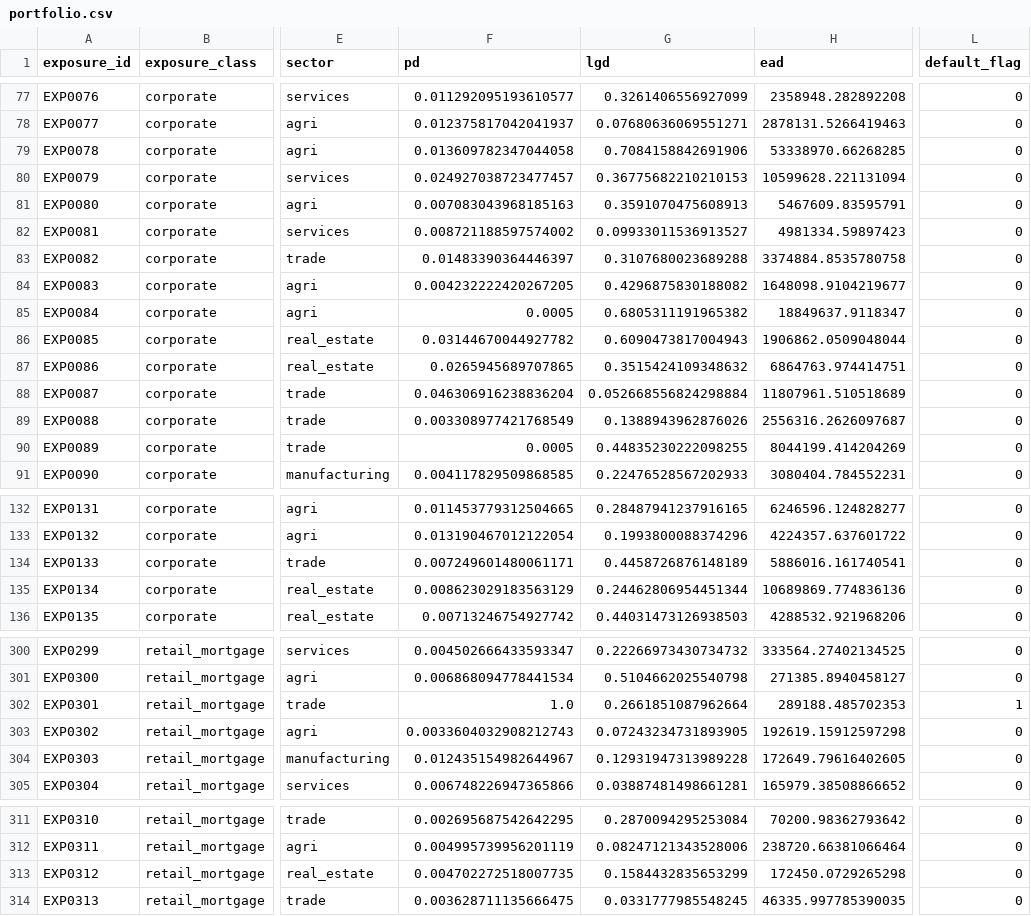
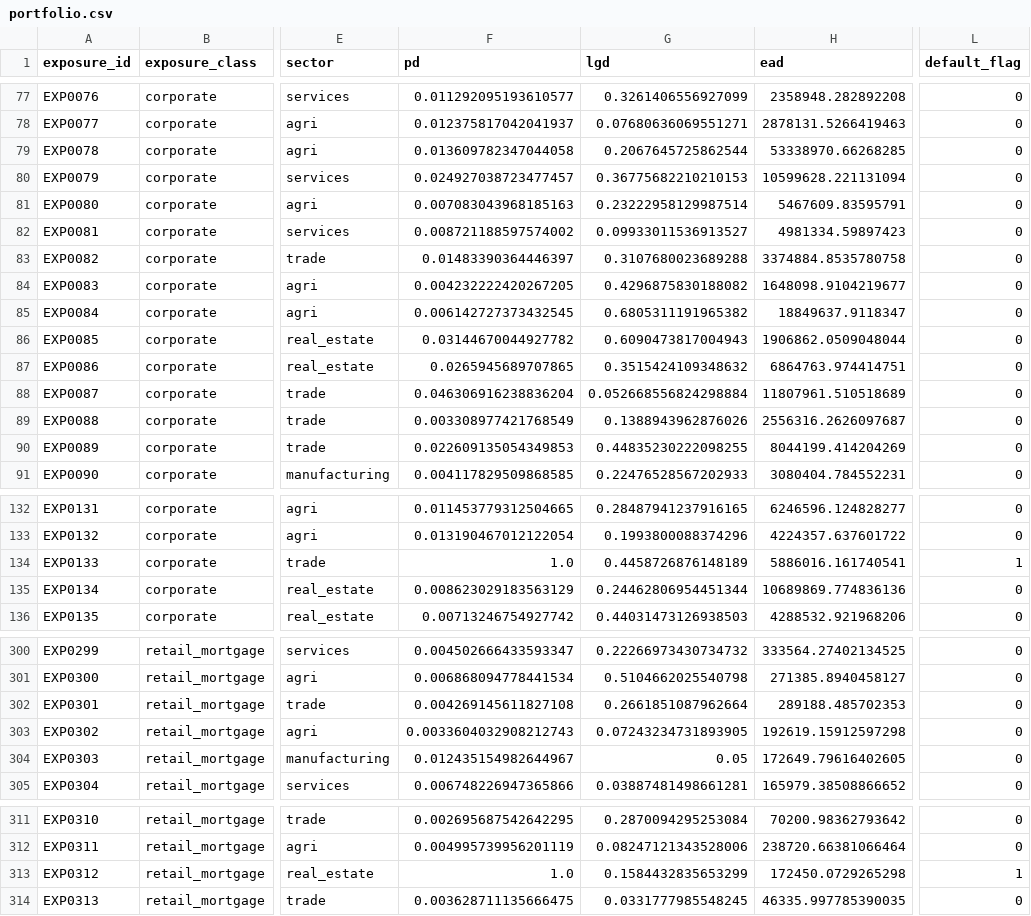
Before and after one commit to huyenle/Credit_risk_PoC, a CSV file: data/portfolio.csv, drawn as a sheet; only a part is shown, gaps mark what is left out; the diff covers the shown part only; the diff names each change by its address in the sheet, - before the commit and + after, or states it on an @@ line.

```diff
--- a/data/portfolio.csv
+++ b/data/portfolio.csv
-G79 (lgd): 0.7084158842691906
+G79 (lgd): 0.2067645725862544
-G81 (lgd): 0.3591070475608913
+G81 (lgd): 0.23222958129987514
-F85 (pd): 0.0005
+F85 (pd): 0.006142727373432545
-F90 (pd): 0.0005
+F90 (pd): 0.022609135054349853
-F134 (pd): 0.007249601480061171
+F134 (pd): 1.0
-L134 (default_flag): 0
+L134 (default_flag): 1
-F302 (pd): 1.0
+F302 (pd): 0.004269145611827108
-L302 (default_flag): 1
+L302 (default_flag): 0
-G304 (lgd): 0.12931947313989228
+G304 (lgd): 0.05
-F313 (pd): 0.004702272518007735
+F313 (pd): 1.0
-L313 (default_flag): 0
+L313 (default_flag): 1
```
Also changed, not shown: 17 edited cells elsewhere in this file, 6 other files.
